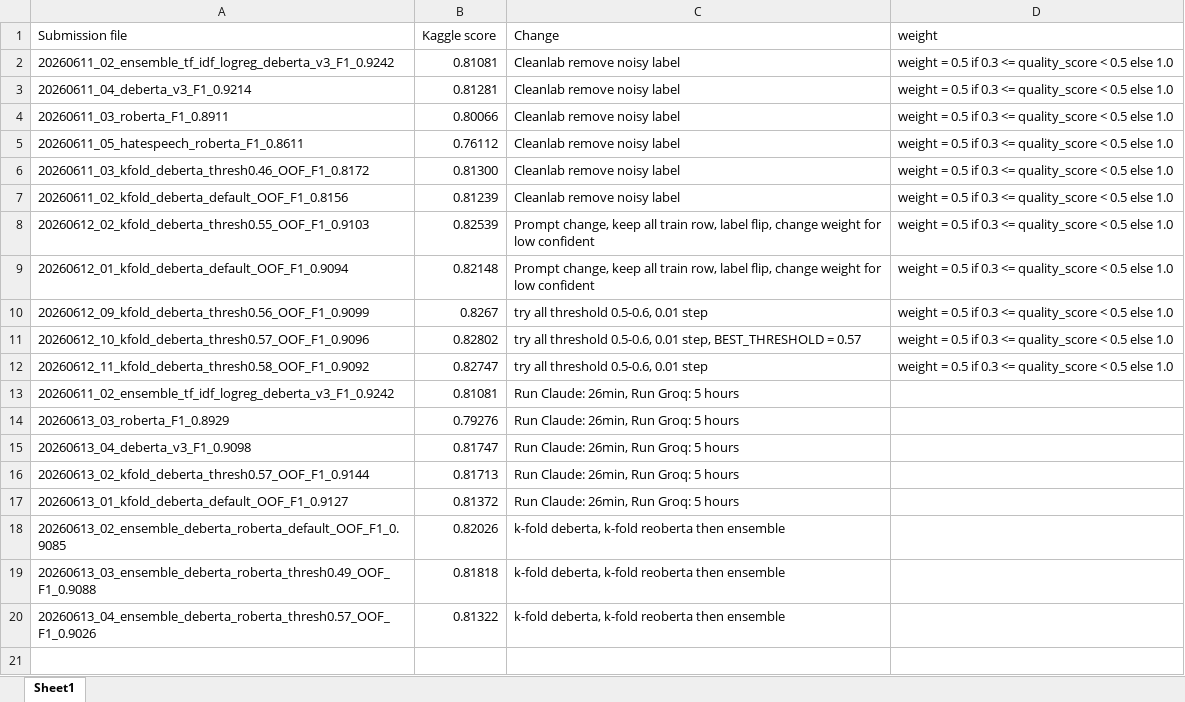
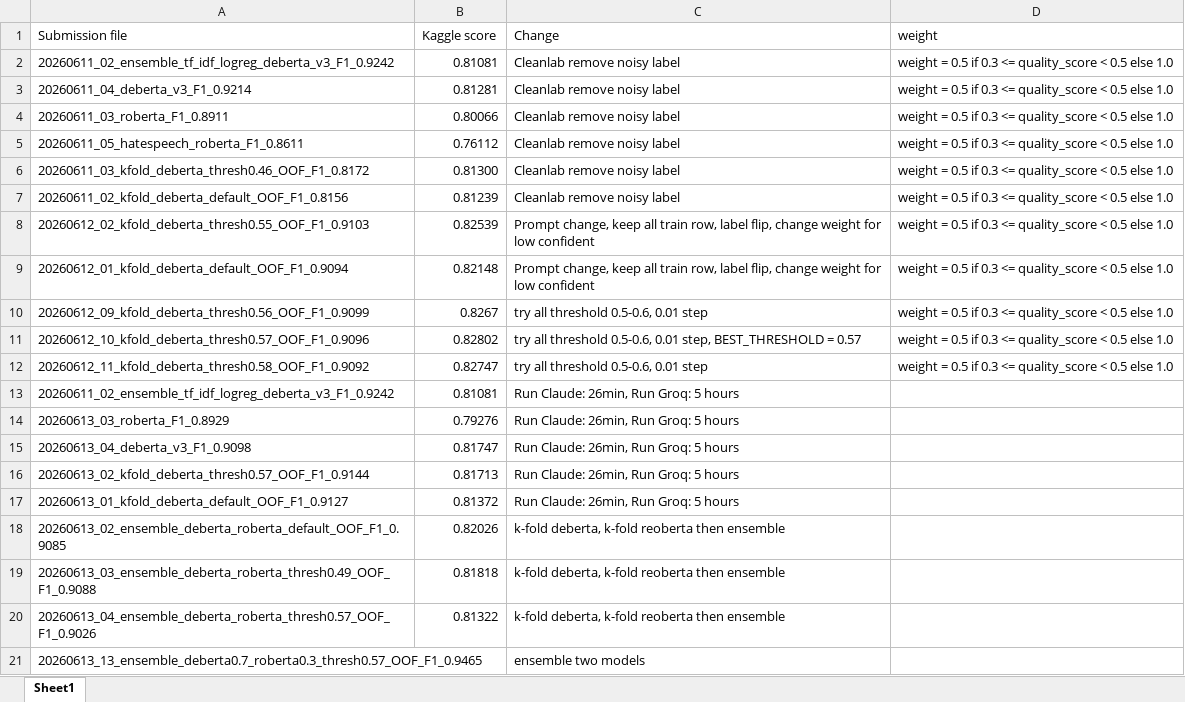
Before and after one commit to haunk/NLP_Role-playing-Toxicity-Detection, an Excel workbook: Experiments_NLP.xlsx, sheet Sheet1, drawn as a sheet; values as stored, in another font and other column widths than the file's, no borders; charts and pictures not drawn; the diff names each change by its address in the sheet, - before the commit and + after, or states it on an @@ line.

Commit message:
20260613_13_ensemble_deberta0.7_roberta0.3_thresh0.57_OOF_F1_0.9465

```diff
--- a/Experiments_NLP.xlsx (sheet Sheet1)
+++ b/Experiments_NLP.xlsx (sheet Sheet1)
+row 21: 20260613_13_ensemble_deberta0.7_roberta0.3_thresh0.57_OOF_F1_0.9465 |  | ensemble two models
```
Also changed, not shown: 6 other files.
